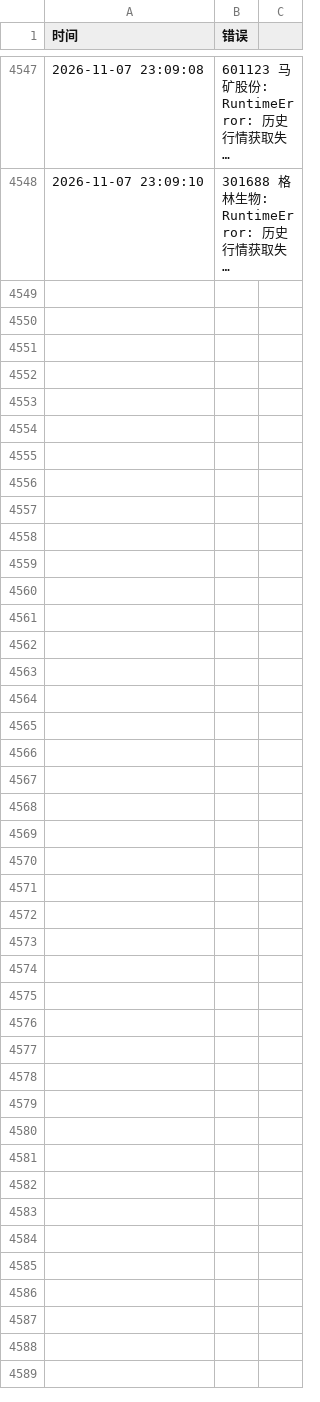
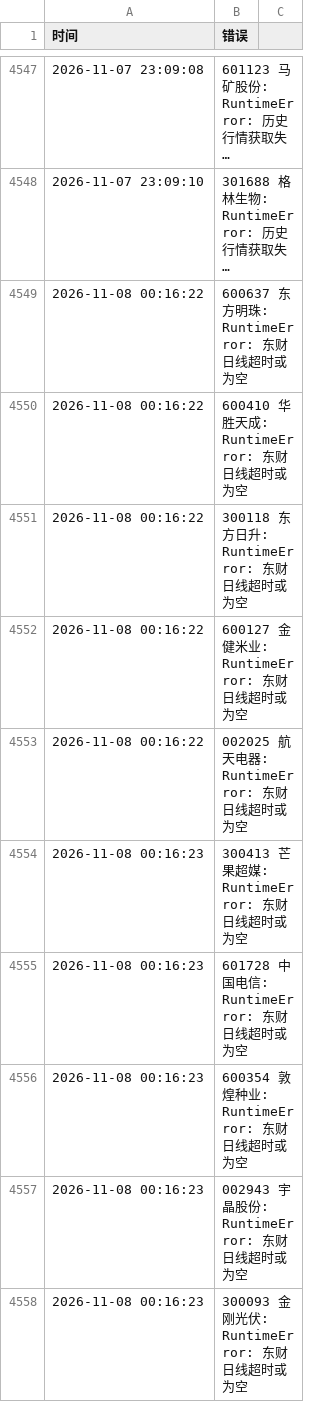
Before and after one commit to hyomin-1/a-, a CSV file: reports/scan_errors.csv, drawn as a sheet; only a part is shown, gaps mark what is left out; long unchanged cells end in …; the diff covers the shown part only; the diff names each change by its address in the sheet, - before the commit and + after, or states it on an @@ line.

```diff
--- a/reports/scan_errors.csv
+++ b/reports/scan_errors.csv
+row 4549: 2026-11-08 00:16:22 | 600637 东方明珠: RuntimeError: 东财日线超时或为空
+row 4550: 2026-11-08 00:16:22 | 600410 华胜天成: RuntimeError: 东财日线超时或为空
+row 4551: 2026-11-08 00:16:22 | 300118 东方日升: RuntimeError: 东财日线超时或为空
+row 4552: 2026-11-08 00:16:22 | 600127 金健米业: RuntimeError: 东财日线超时或为空
+row 4553: 2026-11-08 00:16:22 | 002025 航天电器: RuntimeError: 东财日线超时或为空
+row 4554: 2026-11-08 00:16:23 | 300413 芒果超媒: RuntimeError: 东财日线超时或为空
+row 4555: 2026-11-08 00:16:23 | 601728 中国电信: RuntimeError: 东财日线超时或为空
+row 4556: 2026-11-08 00:16:23 | 600354 敦煌种业: RuntimeError: 东财日线超时或为空
+row 4557: 2026-11-08 00:16:23 | 002943 宇晶股份: RuntimeError: 东财日线超时或为空
+row 4558: 2026-11-08 00:16:23 | 300093 金刚光伏: RuntimeError: 东财日线超时或为空
```
Also changed, not shown: 42 added rows elsewhere in this file, reports/recommendation_history.csv, 3 other files.
